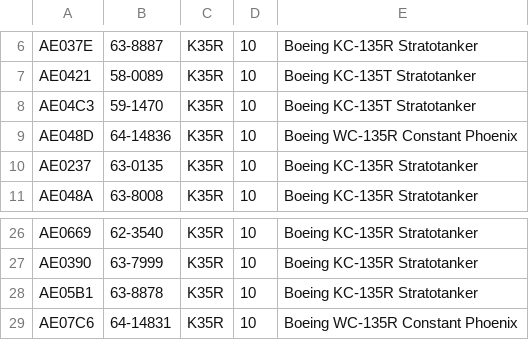
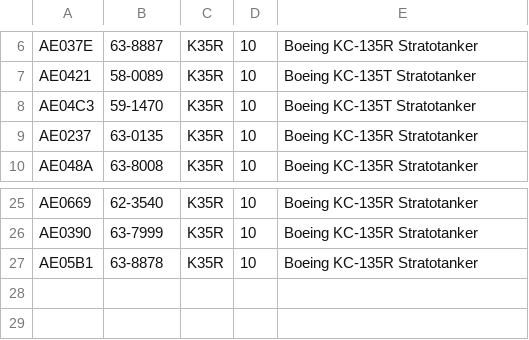
Before and after one commit to adsbfi/type-longnames, a CSV file: individual-types/K35R.csv, drawn as a sheet; only a part is shown, gaps mark what is left out.

```diff
--- a/individual-types/K35R.csv
+++ b/individual-types/K35R.csv
@@ -8,3 +8,2 @@ AE0421,58-0089,K35R,10,Boeing KC-135T Stratotanker
 AE04C3,59-1470,K35R,10,Boeing KC-135T Stratotanker
-AE048D,64-14836,K35R,10,Boeing WC-135R Constant Phoenix
 AE0237,63-0135,K35R,10,Boeing KC-135R Stratotanker
@@ -28,2 +27 @@ AE0390,63-7999,K35R,10,Boeing KC-135R Stratotanker
 AE05B1,63-8878,K35R,10,Boeing KC-135R Stratotanker
-AE07C6,64-14831,K35R,10,Boeing WC-135R Constant Phoenix
```
Also changed, not shown: 1 other file.
